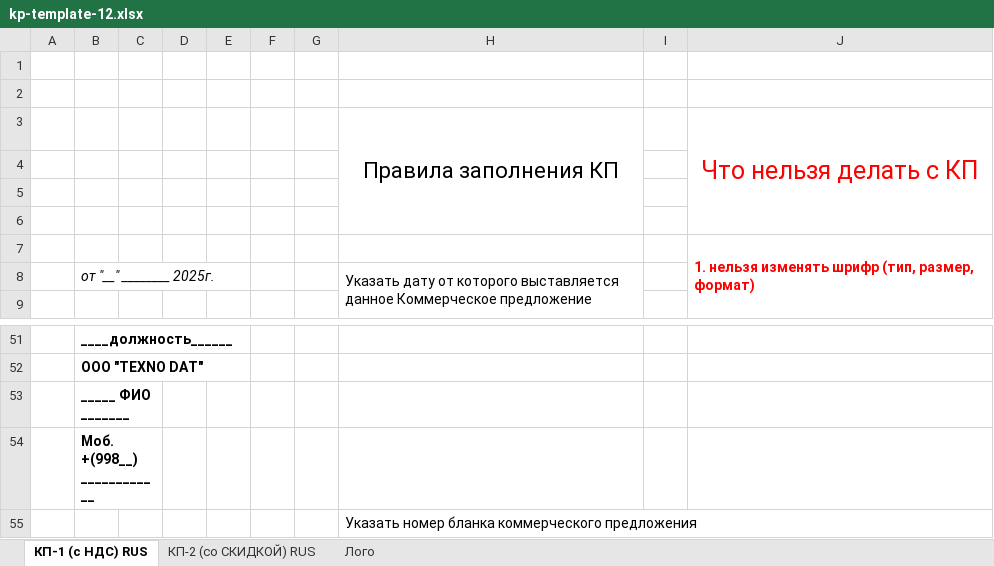
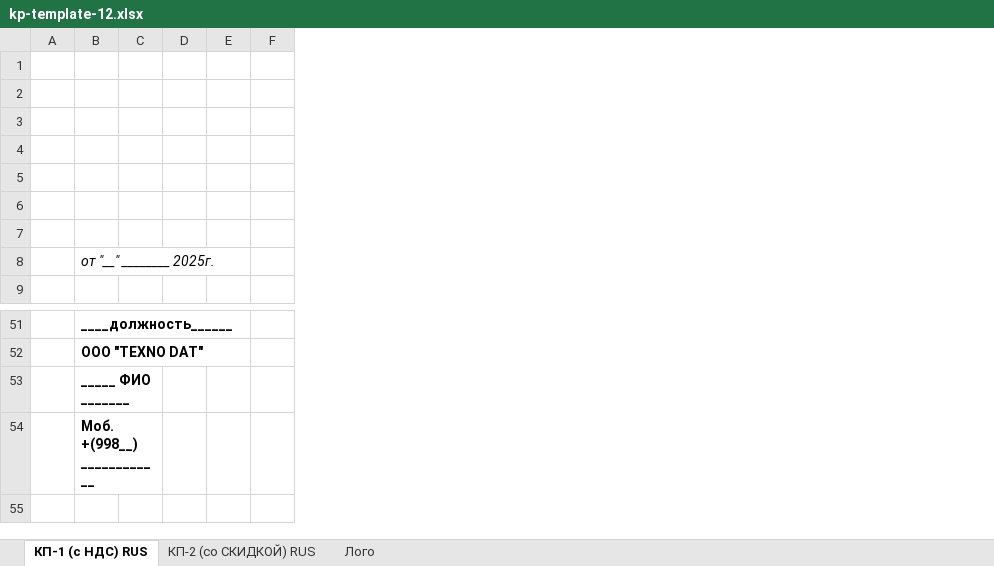
Before and after one commit to MuhammadjonBb/price-calc-2.0, an Excel workbook: public/templates/kp-template-12.xlsx, sheet КП-1 (с НДС) RUS, drawn as a sheet; only a part is shown, gaps mark what is left out; values as stored, in another font and other column widths than the file's, no borders; charts and pictures not drawn; the diff names each change by its address in the sheet, - before the commit and + after, or states it on an @@ line.

```diff
--- a/public/templates/kp-template-12.xlsx (sheet КП-1 (с НДС) RUS)
+++ b/public/templates/kp-template-12.xlsx (sheet КП-1 (с НДС) RUS)
-column G, empty
-column H, rows 3-8: Правила заполнения КП |  |  |  |  | Указать дату от которого выставляется данное Коммерческое предложение
-column I, empty
-column J, rows 3-7: Что нельзя делать с КП |  |  |  | 1. нельзя изменять шрифр (тип, размер, формат)
-row 3:  |  |  |  |  |  |  | Правила заполнения КП |  | Что нельзя делать с КП
+row 3: (empty)
-row 55:  |  |  |  |  |  |  | Указать номер бланка коммерческого предложения
```
Also changed, not shown: charts or pictures, public/templates/kp-template-10.xlsx, public/templates/kp-template-11.xlsx, 17 other files.
